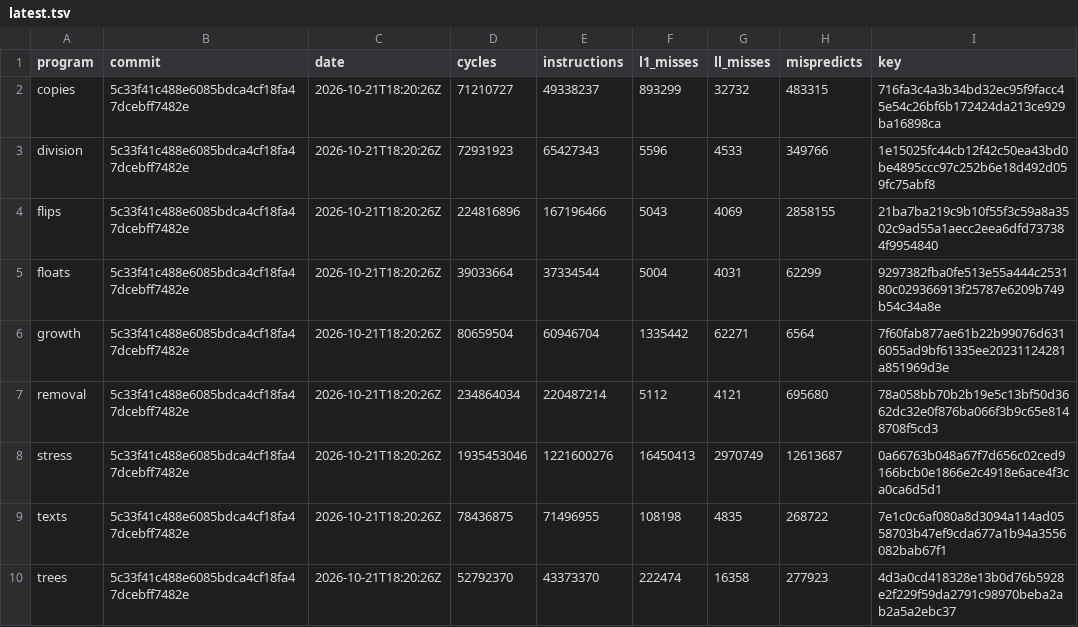
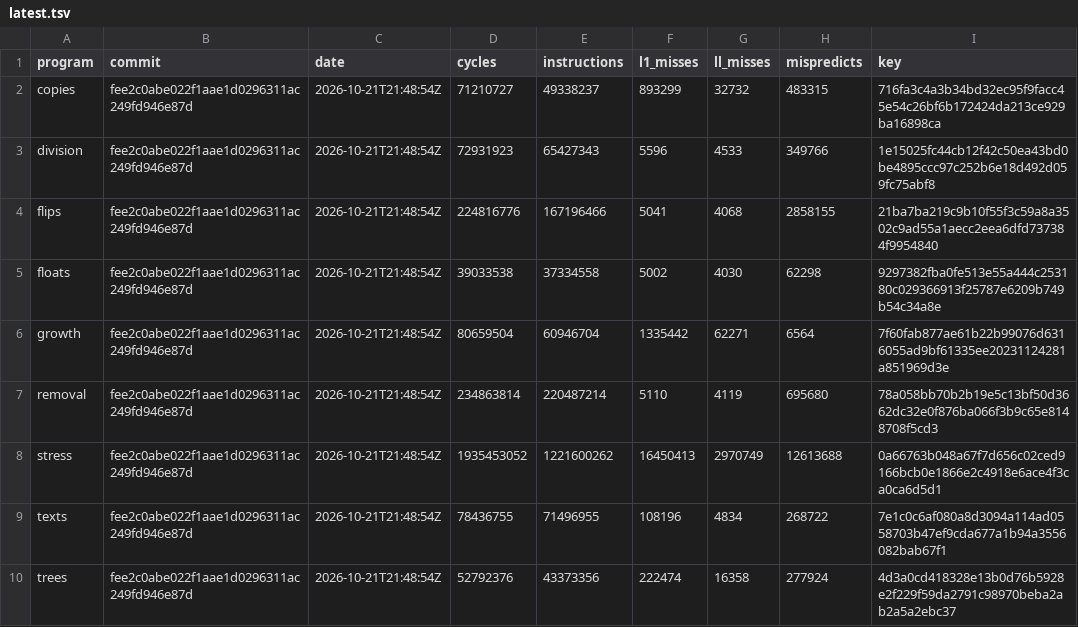
Before and after one commit to zane-lang/compiler, a TSV file: latest.tsv, drawn as a sheet.

```diff
--- a/latest.tsv
+++ b/latest.tsv
@@ -1,10 +1,10 @@
 program	commit	date	cycles	instructions	l1_misses	ll_misses	mispredicts	key
-copies	5c33f41c488e6085bdca4cf18fa47dcebff7482e	2026-10-21T18:20:26Z	71210727	49338237	893299	32732	483315	716fa3c4a3b34bd32ec95f9facc45e54c26bf6b172424da213ce929ba16898ca
-division	5c33f41c488e6085bdca4cf18fa47dcebff7482e	2026-10-21T18:20:26Z	72931923	65427343	5596	4533	349766	1e15025fc44cb12f42c50ea43bd0be4895ccc97c252b6e18d492d059fc75abf8
-flips	5c33f41c488e6085bdca4cf18fa47dcebff7482e	2026-10-21T18:20:26Z	224816896	167196466	5043	4069	2858155	21ba7ba219c9b10f55f3c59a8a3502c9ad55a1aecc2eea6dfd737384f9954840
-floats	5c33f41c488e6085bdca4cf18fa47dcebff7482e	2026-10-21T18:20:26Z	39033664	37334544	5004	4031	62299	9297382fba0fe513e55a444c253180c029366913f25787e6209b749b54c34a8e
-growth	5c33f41c488e6085bdca4cf18fa47dcebff7482e	2026-10-21T18:20:26Z	80659504	60946704	1335442	62271	6564	7f60fab877ae61b22b99076d6316055ad9bf61335ee20231124281a851969d3e
-removal	5c33f41c488e6085bdca4cf18fa47dcebff7482e	2026-10-21T18:20:26Z	234864034	220487214	5112	4121	695680	78a058bb70b2b19e5c13bf50d3662dc32e0f876ba066f3b9c65e8148708f5cd3
-stress	5c33f41c488e6085bdca4cf18fa47dcebff7482e	2026-10-21T18:20:26Z	1935453046	1221600276	16450413	2970749	12613687	0a66763b048a67f7d656c02ced9166bcb0e1866e2c4918e6ace4f3ca0ca6d5d1
-texts	5c33f41c488e6085bdca4cf18fa47dcebff7482e	2026-10-21T18:20:26Z	78436875	71496955	108198	4835	268722	7e1c0c6af080a8d3094a114ad0558703b47ef9cda677a1b94a3556082bab67f1
-trees	5c33f41c488e6085bdca4cf18fa47dcebff7482e	2026-10-21T18:20:26Z	52792370	43373370	222474	16358	277923	4d3a0cd418328e13b0d76b5928e2f229f59da2791c98970beba2ab2a5a2ebc37
+copies	fee2c0abe022f1aae1d0296311ac249fd946e87d	2026-10-21T21:48:54Z	71210727	49338237	893299	32732	483315	716fa3c4a3b34bd32ec95f9facc45e54c26bf6b172424da213ce929ba16898ca
+division	fee2c0abe022f1aae1d0296311ac249fd946e87d	2026-10-21T21:48:54Z	72931923	65427343	5596	4533	349766	1e15025fc44cb12f42c50ea43bd0be4895ccc97c252b6e18d492d059fc75abf8
+flips	fee2c0abe022f1aae1d0296311ac249fd946e87d	2026-10-21T21:48:54Z	224816776	167196466	5041	4068	2858155	21ba7ba219c9b10f55f3c59a8a3502c9ad55a1aecc2eea6dfd737384f9954840
+floats	fee2c0abe022f1aae1d0296311ac249fd946e87d	2026-10-21T21:48:54Z	39033538	37334558	5002	4030	62298	9297382fba0fe513e55a444c253180c029366913f25787e6209b749b54c34a8e
+growth	fee2c0abe022f1aae1d0296311ac249fd946e87d	2026-10-21T21:48:54Z	80659504	60946704	1335442	62271	6564	7f60fab877ae61b22b99076d6316055ad9bf61335ee20231124281a851969d3e
+removal	fee2c0abe022f1aae1d0296311ac249fd946e87d	2026-10-21T21:48:54Z	234863814	220487214	5110	4119	695680	78a058bb70b2b19e5c13bf50d3662dc32e0f876ba066f3b9c65e8148708f5cd3
+stress	fee2c0abe022f1aae1d0296311ac249fd946e87d	2026-10-21T21:48:54Z	1935453052	1221600262	16450413	2970749	12613688	0a66763b048a67f7d656c02ced9166bcb0e1866e2c4918e6ace4f3ca0ca6d5d1
+texts	fee2c0abe022f1aae1d0296311ac249fd946e87d	2026-10-21T21:48:54Z	78436755	71496955	108196	4834	268722	7e1c0c6af080a8d3094a114ad0558703b47ef9cda677a1b94a3556082bab67f1
+trees	fee2c0abe022f1aae1d0296311ac249fd946e87d	2026-10-21T21:48:54Z	52792376	43373356	222474	16358	277924	4d3a0cd418328e13b0d76b5928e2f229f59da2791c98970beba2ab2a5a2ebc37
```
Also changed, not shown: stress.tsv.
